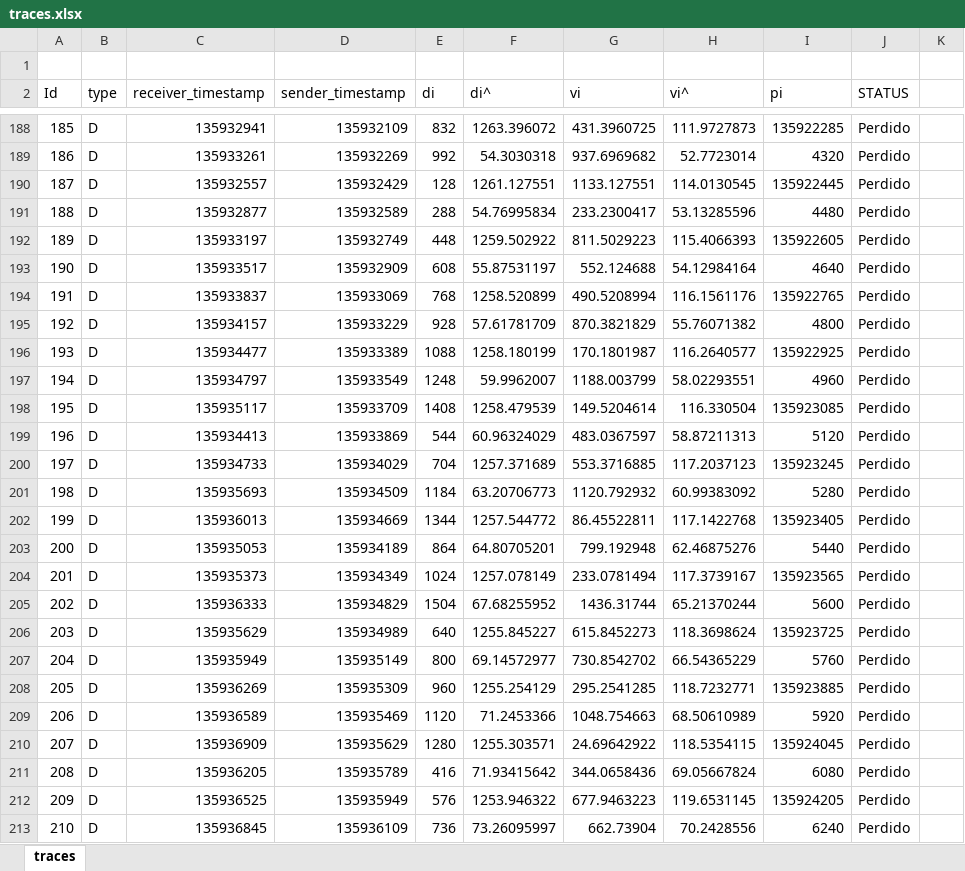
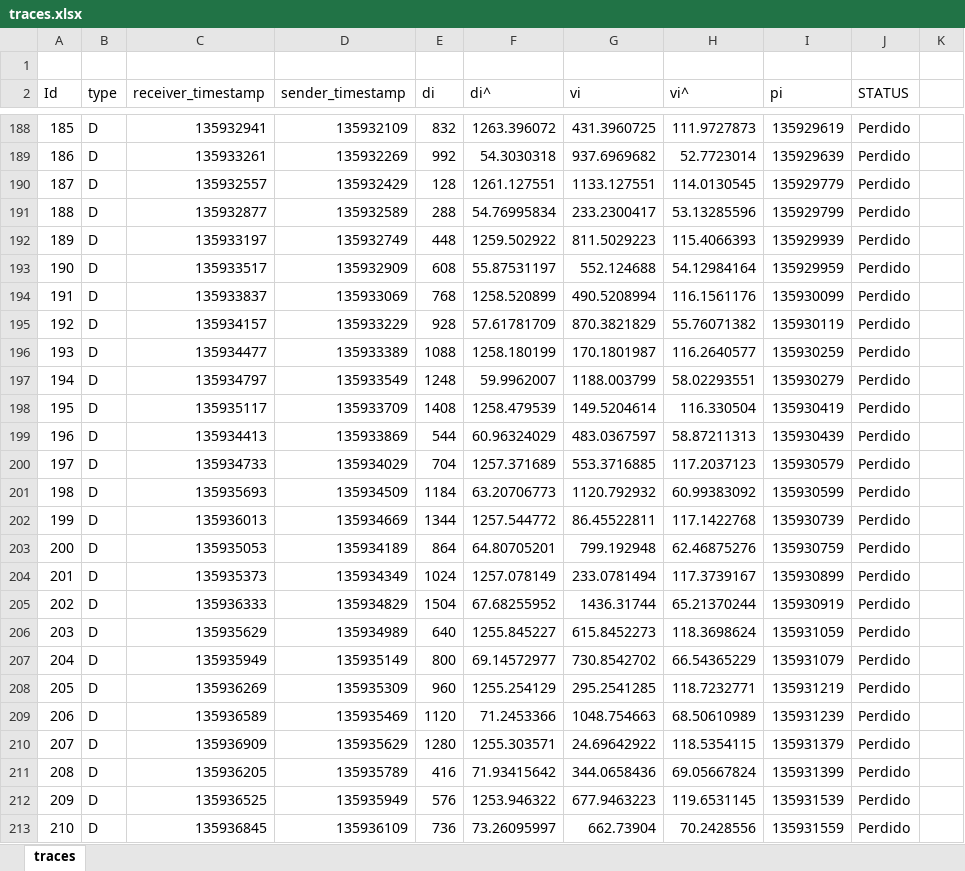
Before and after one commit to jpbandeira/adaptive-reproduction-delay-algorithm, an Excel workbook: traces.xlsx, sheet traces, drawn as a sheet; only a part is shown, gaps mark what is left out; values as stored, in another font and other column widths than the file's, no borders; the diff covers the shown part only; the diff names each change by its address in the sheet, - before the commit and + after, or states it on an @@ line.

```diff
--- a/traces.xlsx (sheet traces)
+++ b/traces.xlsx (sheet traces)
-I188 (pi): 135922285
+I188 (pi): 135929619
-I189 (pi): 4320
+I189 (pi): 135929639
-I190 (pi): 135922445
+I190 (pi): 135929779
-I191 (pi): 4480
+I191 (pi): 135929799
-I192 (pi): 135922605
+I192 (pi): 135929939
-I193 (pi): 4640
+I193 (pi): 135929959
-I194 (pi): 135922765
+I194 (pi): 135930099
-I195 (pi): 4800
+I195 (pi): 135930119
-I196 (pi): 135922925
+I196 (pi): 135930259
-I197 (pi): 4960
+I197 (pi): 135930279
-I198 (pi): 135923085
+I198 (pi): 135930419
-I199 (pi): 5120
+I199 (pi): 135930439
-I200 (pi): 135923245
+I200 (pi): 135930579
-I201 (pi): 5280
+I201 (pi): 135930599
-I202 (pi): 135923405
+I202 (pi): 135930739
-I203 (pi): 5440
+I203 (pi): 135930759
-I204 (pi): 135923565
+I204 (pi): 135930899
-I205 (pi): 5600
+I205 (pi): 135930919
-I206 (pi): 135923725
+I206 (pi): 135931059
-I207 (pi): 5760
+I207 (pi): 135931079
-I208 (pi): 135923885
+I208 (pi): 135931219
-I209 (pi): 5920
+I209 (pi): 135931239
-I210 (pi): 135924045
+I210 (pi): 135931379
-I211 (pi): 6080
+I211 (pi): 135931399
-I212 (pi): 135924205
+I212 (pi): 135931539
-I213 (pi): 6240
+I213 (pi): 135931559
```
Also changed, not shown: 79 edited cells elsewhere in this sheet, 2 other files.
